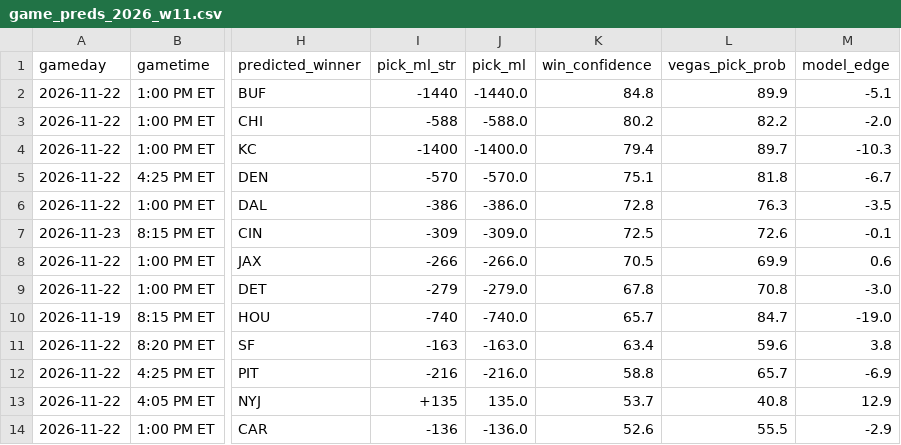
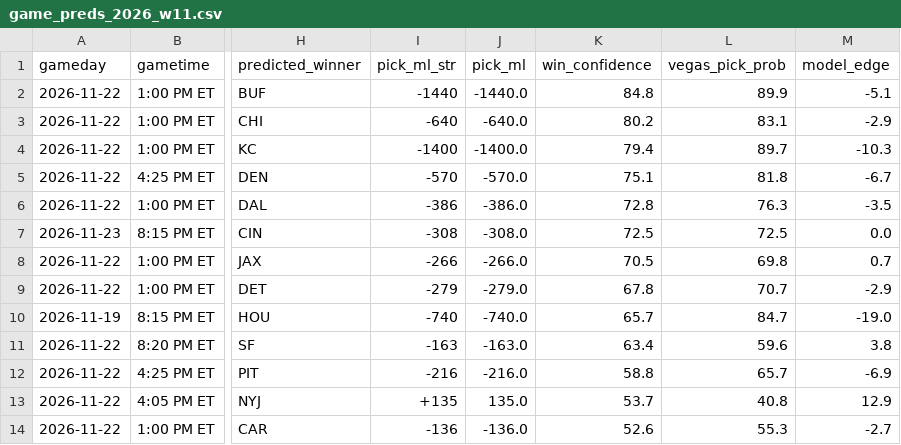
Before and after one commit to PremPatel03/NFL-Predictor, a CSV file: data/history/game_preds_2026_w11.csv, drawn as a sheet; only a part is shown, gaps mark what is left out; the diff names each change by its address in the sheet, - before the commit and + after, or states it on an @@ line.

Commit message:
Update Week 11 predictions with Vegas odds and +EV edges

```diff
--- a/data/history/game_preds_2026_w11.csv
+++ b/data/history/game_preds_2026_w11.csv
-I3 (pick_ml_str): -588
+I3 (pick_ml_str): -640
-J3 (pick_ml): -588.0
+J3 (pick_ml): -640.0
-L3 (vegas_pick_prob): 82.2
+L3 (vegas_pick_prob): 83.1
-M3 (model_edge): -2.0
+M3 (model_edge): -2.9
-I7 (pick_ml_str): -309
+I7 (pick_ml_str): -308
-J7 (pick_ml): -309.0
+J7 (pick_ml): -308.0
-L7 (vegas_pick_prob): 72.6
+L7 (vegas_pick_prob): 72.5
-M7 (model_edge): -0.1
+M7 (model_edge): 0.0
-L8 (vegas_pick_prob): 69.9
+L8 (vegas_pick_prob): 69.8
-M8 (model_edge): 0.6
+M8 (model_edge): 0.7
-L9 (vegas_pick_prob): 70.8
+L9 (vegas_pick_prob): 70.7
-M9 (model_edge): -3.0
+M9 (model_edge): -2.9
-L14 (vegas_pick_prob): 55.5
+L14 (vegas_pick_prob): 55.3
-M14 (model_edge): -2.9
+M14 (model_edge): -2.7
```
Also changed, not shown: data/latest_predictions.csv.
